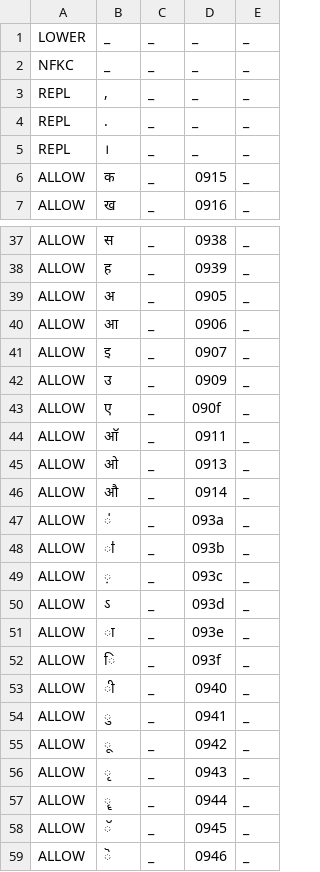
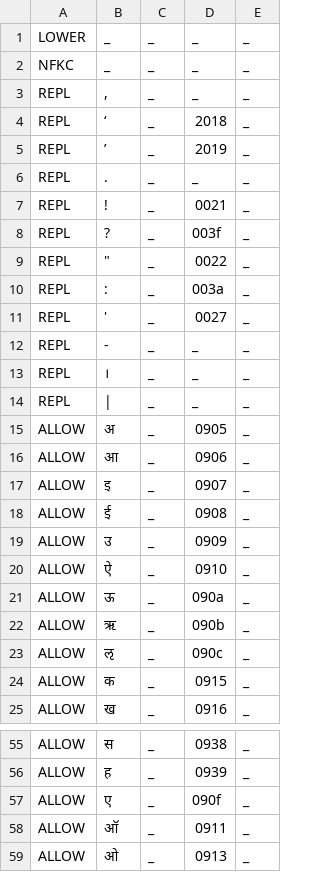
Before and after one commit to ftyers/commonvoice-utils, a TSV file: cvutils/data/hi/validate.tsv, drawn as a sheet; only a part is shown, gaps mark what is left out; the shorter side is filled out with more unchanged rows.

```diff
--- a/cvutils/data/hi/validate.tsv
+++ b/cvutils/data/hi/validate.tsv
@@ -3,4 +3,22 @@ NFKC	_	_	_	_
 REPL	,	_	_	_
+REPL	‘	_	2018	_
+REPL	’	_	2019	_
 REPL	.	_	_	_
+REPL	!	_	0021	_
+REPL	?	_	003f	_
+REPL	"	_	0022	_
+REPL	:	_	003a	_
+REPL	'	_	0027	_
+REPL	-	_	_	_
 REPL	।	_	_	_
+REPL	|	_	_	_
+ALLOW	अ	_	0905	_
+ALLOW	आ	_	0906	_
+ALLOW	इ	_	0907	_
+ALLOW	ई	_	0908	_
+ALLOW	उ	_	0909	_
+ALLOW	ऐ	_	0910	_
+ALLOW	ऊ	_	090a	_
+ALLOW	ऋ	_	090b	_
+ALLOW	ऌ	_	090c	_
 ALLOW	क	_	0915	_
@@ -38,6 +56,2 @@ ALLOW	स	_	0938	_
 ALLOW	ह	_	0939	_
-ALLOW	अ	_	0905	_
-ALLOW	आ	_	0906	_
-ALLOW	इ	_	0907	_
-ALLOW	उ	_	0909	_
 ALLOW	ए	_	090f	_
```
Also changed, not shown: 1 other file.
